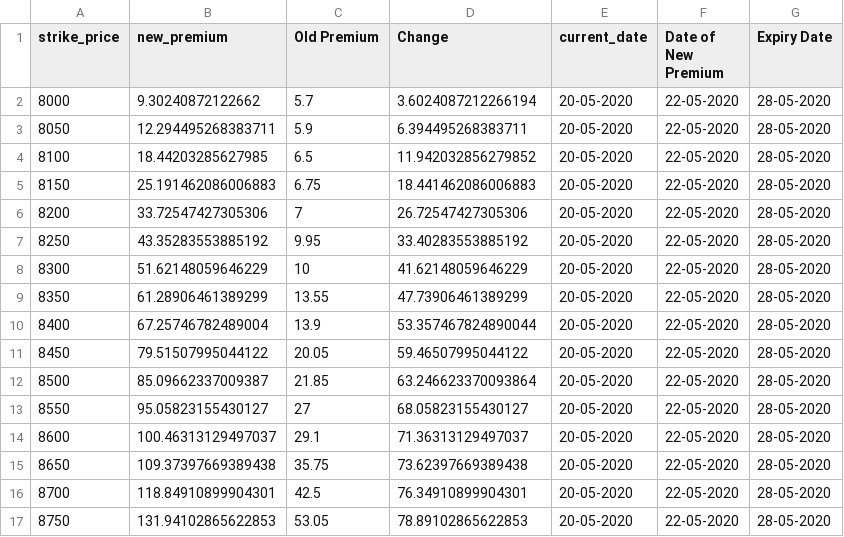
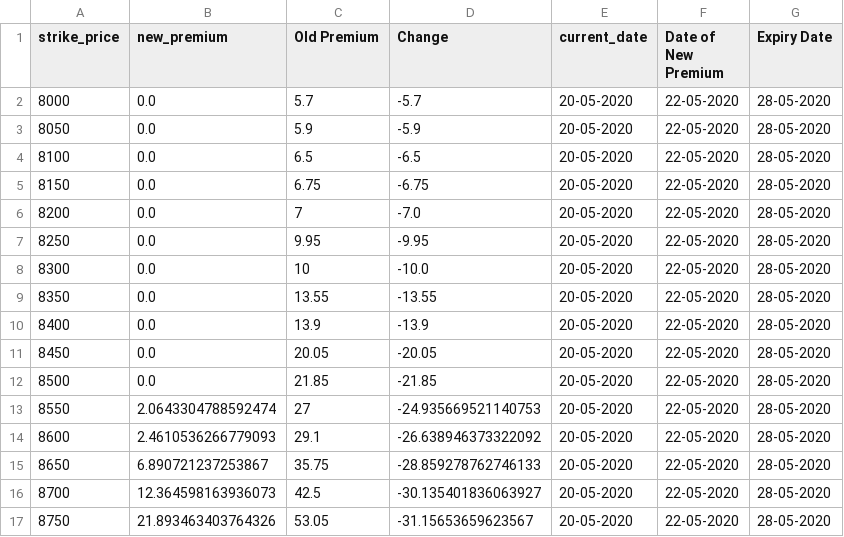
Before and after one commit to Snigdha8/Estimate-Options-Premium, a CSV file: Graph/file1p_output.csv, drawn as a sheet; only a part is shown; the diff covers the shown part only.

```diff
--- a/Graph/file1p_output.csv
+++ b/Graph/file1p_output.csv
@@ -1,17 +1,17 @@
 strike_price,new_premium,Old Premium,Change,current_date,Date of New Premium,Expiry Date
-8000,9.30240872122662,5.7,3.6024087212266194,20-05-2020,22-05-2020,28-05-2020
-8050,12.294495268383711,5.9,6.394495268383711,20-05-2020,22-05-2020,28-05-2020
-8100,18.44203285627985,6.5,11.942032856279852,20-05-2020,22-05-2020,28-05-2020
-8150,25.191462086006883,6.75,18.441462086006883,20-05-2020,22-05-2020,28-05-2020
-8200,33.72547427305306,7,26.72547427305306,20-05-2020,22-05-2020,28-05-2020
-8250,43.35283553885192,9.95,33.40283553885192,20-05-2020,22-05-2020,28-05-2020
-8300,51.62148059646229,10,41.62148059646229,20-05-2020,22-05-2020,28-05-2020
-8350,61.28906461389299,13.55,47.73906461389299,20-05-2020,22-05-2020,28-05-2020
-8400,67.25746782489004,13.9,53.357467824890044,20-05-2020,22-05-2020,28-05-2020
-8450,79.51507995044122,20.05,59.46507995044122,20-05-2020,22-05-2020,28-05-2020
-8500,85.09662337009387,21.85,63.246623370093864,20-05-2020,22-05-2020,28-05-2020
-8550,95.05823155430127,27,68.05823155430127,20-05-2020,22-05-2020,28-05-2020
-8600,100.46313129497037,29.1,71.36313129497037,20-05-2020,22-05-2020,28-05-2020
-8650,109.37397669389438,35.75,73.62397669389438,20-05-2020,22-05-2020,28-05-2020
-8700,118.84910899904301,42.5,76.34910899904301,20-05-2020,22-05-2020,28-05-2020
-8750,131.94102865622853,53.05,78.89102865622853,20-05-2020,22-05-2020,28-05-2020
+8000,0.0,5.7,-5.7,20-05-2020,22-05-2020,28-05-2020
+8050,0.0,5.9,-5.9,20-05-2020,22-05-2020,28-05-2020
+8100,0.0,6.5,-6.5,20-05-2020,22-05-2020,28-05-2020
+8150,0.0,6.75,-6.75,20-05-2020,22-05-2020,28-05-2020
+8200,0.0,7,-7.0,20-05-2020,22-05-2020,28-05-2020
+8250,0.0,9.95,-9.95,20-05-2020,22-05-2020,28-05-2020
+8300,0.0,10,-10.0,20-05-2020,22-05-2020,28-05-2020
+8350,0.0,13.55,-13.55,20-05-2020,22-05-2020,28-05-2020
+8400,0.0,13.9,-13.9,20-05-2020,22-05-2020,28-05-2020
+8450,0.0,20.05,-20.05,20-05-2020,22-05-2020,28-05-2020
+8500,0.0,21.85,-21.85,20-05-2020,22-05-2020,28-05-2020
+8550,2.0643304788592474,27,-24.935669521140753,20-05-2020,22-05-2020,28-05-2020
+8600,2.4610536266779093,29.1,-26.638946373322092,20-05-2020,22-05-2020,28-05-2020
+8650,6.890721237253867,35.75,-28.859278762746133,20-05-2020,22-05-2020,28-05-2020
+8700,12.364598163936073,42.5,-30.135401836063927,20-05-2020,22-05-2020,28-05-2020
+8750,21.893463403764326,53.05,-31.15653659623567,20-05-2020,22-05-2020,28-05-2020
```
Also changed, not shown: 90 edited cells elsewhere in this file, Graph/file1c_output.csv, Graph/file2c_output.csv, 32 other files.
